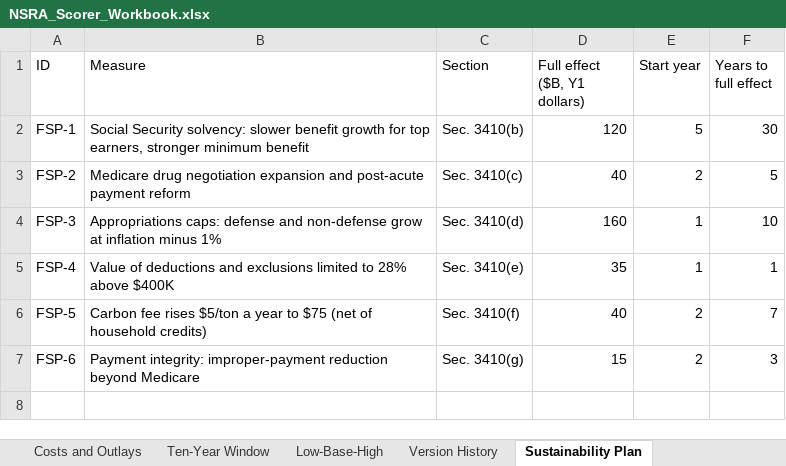
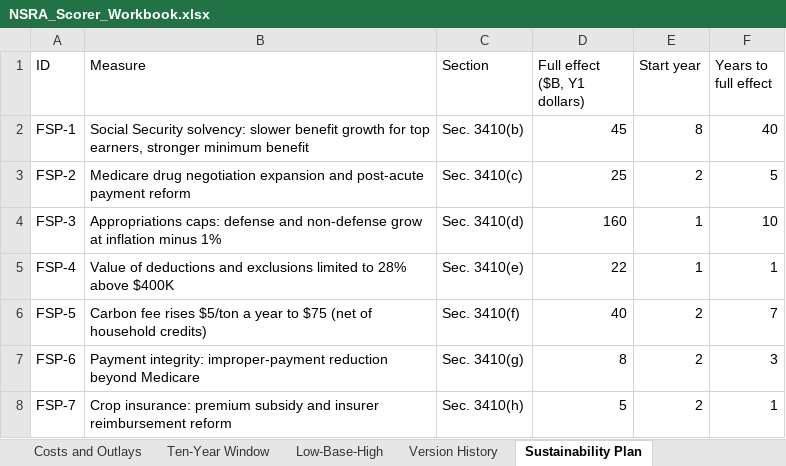
Before and after one commit to americanvault/theamericandeal, an Excel workbook: data/NSRA_Scorer_Workbook.xlsx, sheet Sustainability Plan, drawn as a sheet; values as stored, in another font and other column widths than the file's, no borders; the diff names each change by its address in the sheet, - before the commit and + after, or states it on an @@ line.

Commit message:
Data: scorer workbook

```diff
--- a/data/NSRA_Scorer_Workbook.xlsx (sheet Sustainability Plan)
+++ b/data/NSRA_Scorer_Workbook.xlsx (sheet Sustainability Plan)
-D2 (Full effect ($B, Y1 dollars)): 120
+D2 (Full effect ($B, Y1 dollars)): 45
-E2 (Start year): 5
+E2 (Start year): 8
-F2 (Years to full effect): 30
+F2 (Years to full effect): 40
-D3 (Full effect ($B, Y1 dollars)): 40
+D3 (Full effect ($B, Y1 dollars)): 25
-D5 (Full effect ($B, Y1 dollars)): 35
+D5 (Full effect ($B, Y1 dollars)): 22
-D7 (Full effect ($B, Y1 dollars)): 15
+D7 (Full effect ($B, Y1 dollars)): 8
+row 8: FSP-7 | Crop insurance: premium subsidy and insurer reimbursement reform | Sec. 3410(h) | 5 | 2 | 1
```
Also changed, not shown: sheet Revenue Streams, sheet Low-Base-High.
